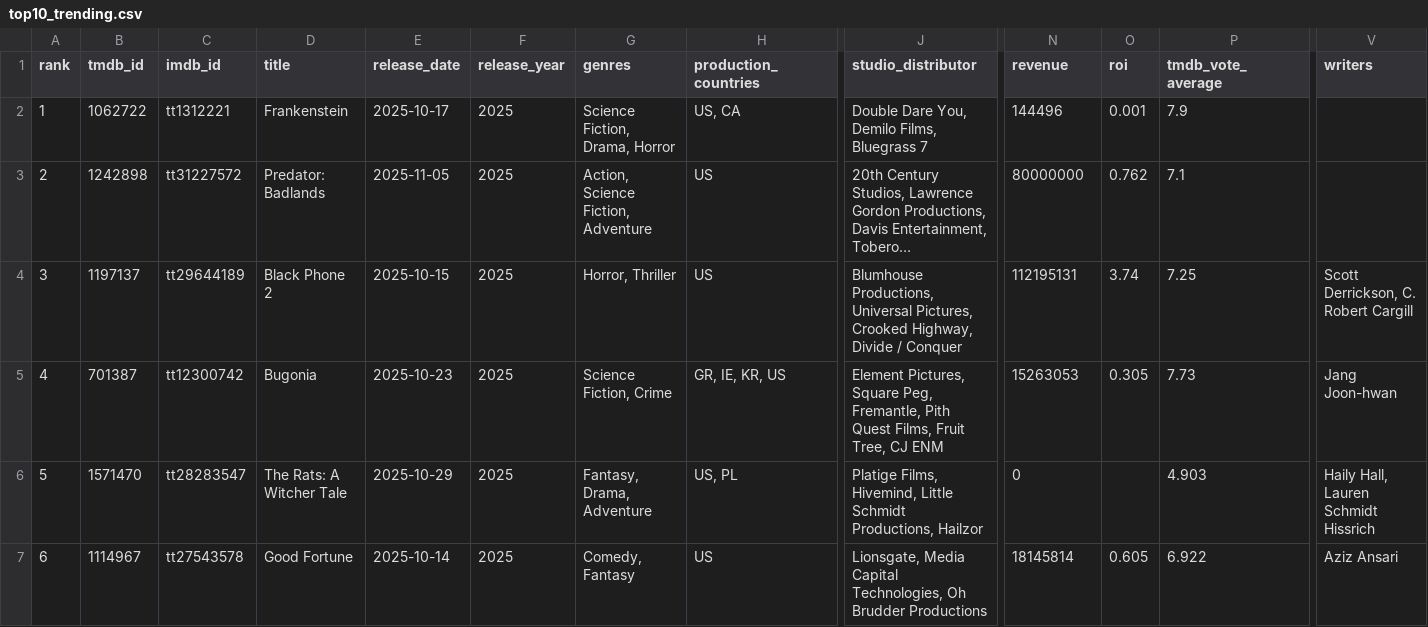
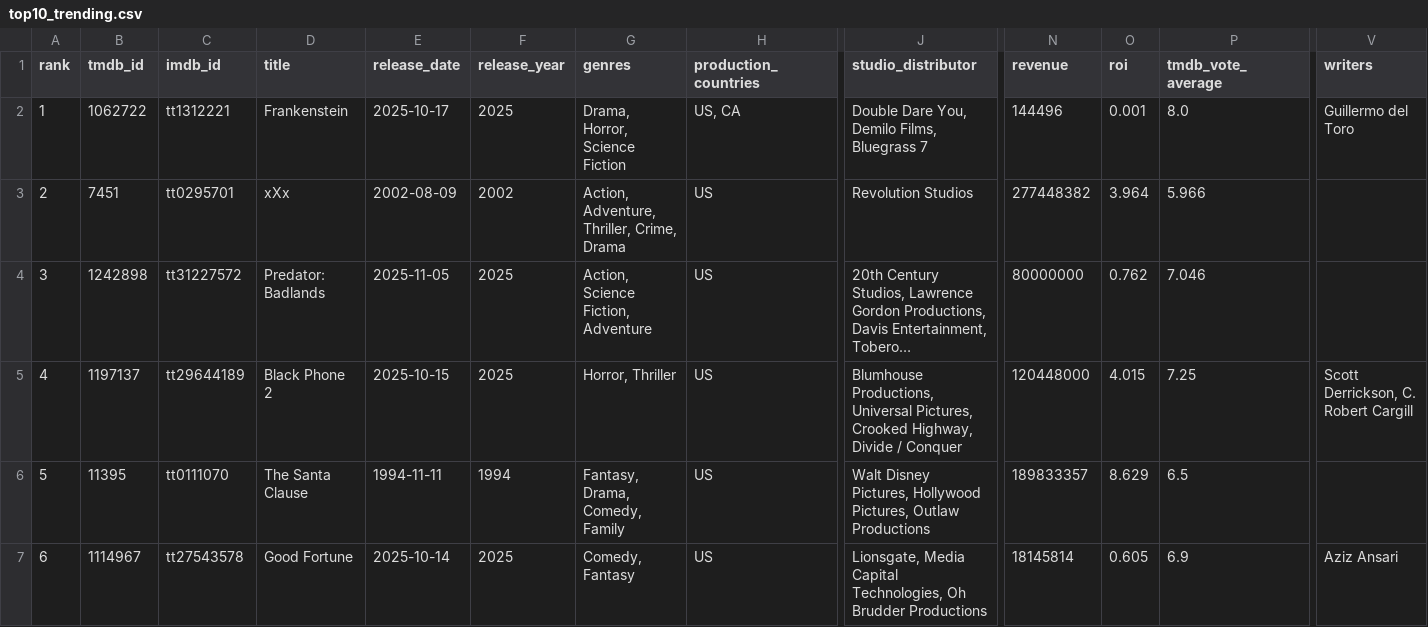
Before and after one commit to minhHuy-Truong/Movie, a CSV file: top10_trending.csv, drawn as a sheet; only a part is shown, gaps mark what is left out; long unchanged cells end in …; removed rows and columns are numbered as before the commit, all else as after; rows hold the shown columns only; the diff covers the shown part only; the diff names each change by its address in the sheet, - before the commit and + after, or states it on an @@ line.

```diff
--- a/top10_trending.csv
+++ b/top10_trending.csv
-G2 (genres): Science Fiction, Drama, Horror
+G2 (genres): Drama, Horror, Science Fiction
-P2 (tmdb_vote_average): 7.9
+P2 (tmdb_vote_average): 8.0
-V2 (writers): (empty)
+V2 (writers): Guillermo del Toro
+row 3: 2 | 7451 | tt0295701 | xXx | 2002-08-09 | 2002 | Action, Adventure, Thriller, Crime, Drama | US | Revolution Studios | 277448382 | 3.964 | 5.966
-A4 (rank): 2
+A4 (rank): 3
-P4 (tmdb_vote_average): 7.1
+P4 (tmdb_vote_average): 7.046
-A5 (rank): 3
+A5 (rank): 4
-N5 (revenue): 112195131
+N5 (revenue): 120448000
-O5 (roi): 3.74
+O5 (roi): 4.015
-row 5: 4 | 701387 | tt12300742 | Bugonia | 2025-10-23 | 2025 | Science Fiction, Crime | GR, IE, KR, US | Element Pictures, Square Peg, Fremantle, Pith Quest Films, Fruit Tree, CJ ENM | 15263053 | 0.305 | 7.73 | Jang Joon-hwan
-B6 (tmdb_id): 1571470
+B6 (tmdb_id): 11395
-C6 (imdb_id): tt28283547
+C6 (imdb_id): tt0111070
-D6 (title): The Rats: A Witcher Tale
+D6 (title): The Santa Clause
-E6 (release_date): 2025-10-29
+E6 (release_date): 1994-11-11
-F6 (release_year): 2025
+F6 (release_year): 1994
-G6 (genres): Fantasy, Drama, Adventure
+G6 (genres): Fantasy, Drama, Comedy, Family
-H6 (production_countries): US, PL
+H6 (production_countries): US
-J6 (studio_distributor): Platige Films, Hivemind, Little Schmidt Productions, Hailzor
+J6 (studio_distributor): Walt Disney Pictures, Hollywood Pictures, Outlaw Productions
-N6 (revenue): 0
+N6 (revenue): 189833357
-O6 (roi): (empty)
+O6 (roi): 8.629
-P6 (tmdb_vote_average): 4.903
+P6 (tmdb_vote_average): 6.5
-V6 (writers): Haily Hall, Lauren Schmidt Hissrich
+V6 (writers): (empty)
-P7 (tmdb_vote_average): 6.922
+P7 (tmdb_vote_average): 6.9
```
Also changed, not shown: 72 edited cells elsewhere in this file, 1 other file.
